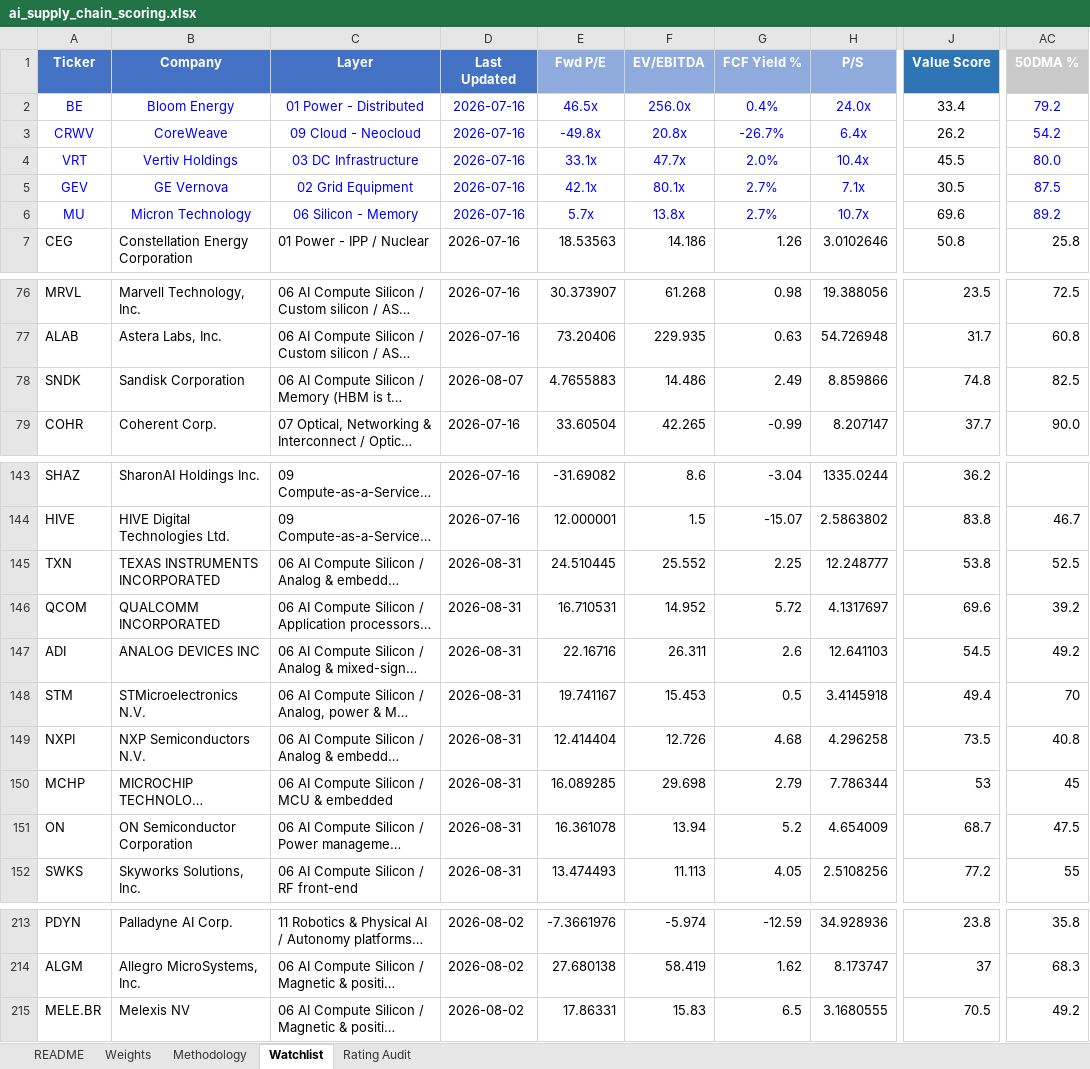
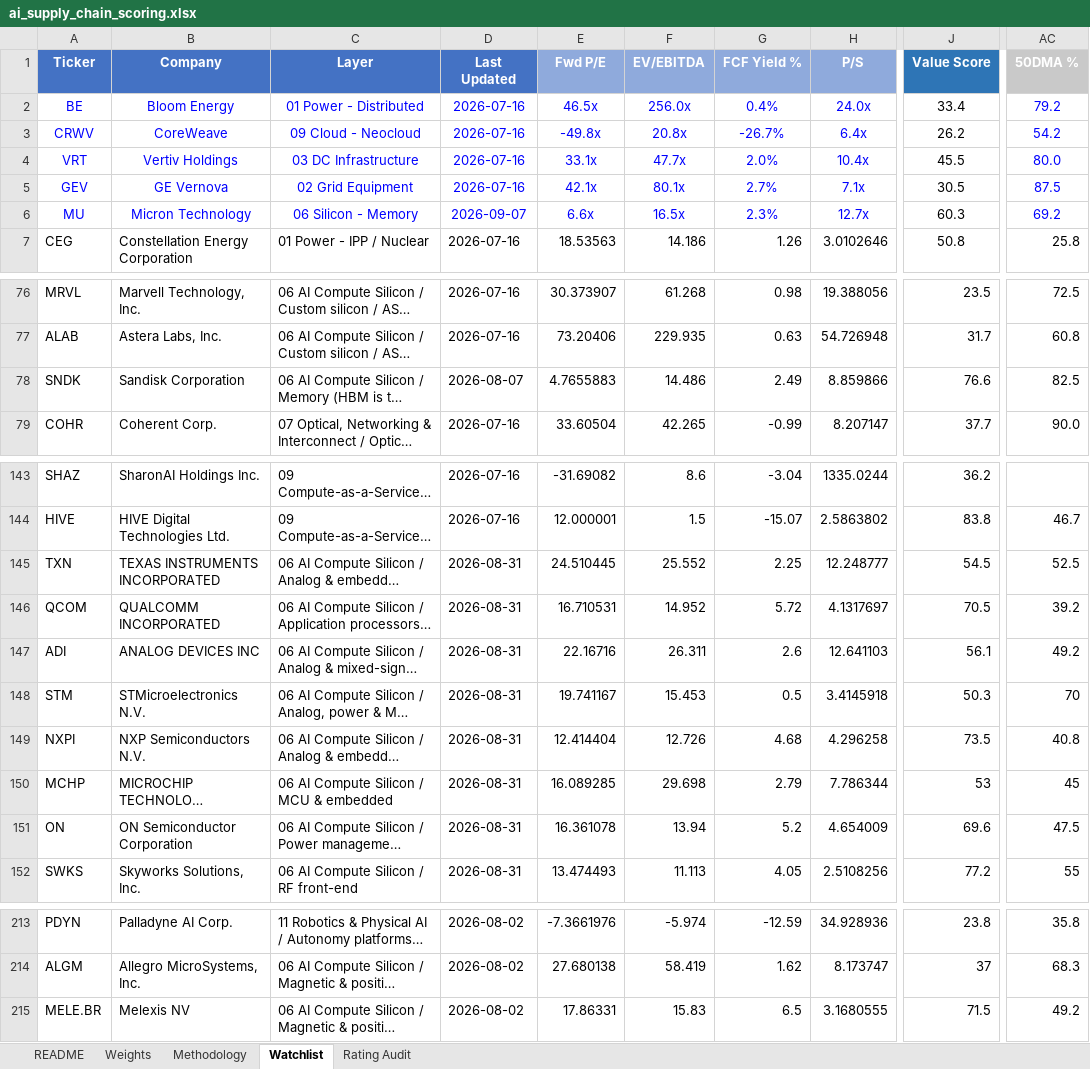
Before and after one commit to dgaraventa5/ai-stocks, an Excel workbook: 00-master/ai_supply_chain_scoring.xlsx, sheet Watchlist, drawn as a sheet; only a part is shown, gaps mark what is left out; long unchanged cells end in …; values as stored, in another font and other column widths than the file's, no borders; conditional formats not drawn; the diff names each change by its address in the sheet, - before the commit and + after, or states it on an @@ line.

```diff
--- a/00-master/ai_supply_chain_scoring.xlsx (sheet Watchlist)
+++ b/00-master/ai_supply_chain_scoring.xlsx (sheet Watchlist)
-D6 (Last Updated): 2026-07-16
+D6 (Last Updated): 2026-09-07
-E6 (Fwd P/E): 5.7x
+E6 (Fwd P/E): 6.6x
-F6 (EV/EBITDA): 13.8x
+F6 (EV/EBITDA): 16.5x
-G6 (FCF Yield %): 2.7%
+G6 (FCF Yield %): 2.3%
-H6 (P/S): 10.7x
+H6 (P/S): 12.7x
-J6 (Value Score): 69.6
+J6 (Value Score): 60.3
-AC6 (50DMA %): 89.2
+AC6 (50DMA %): 69.2
-J78 (Value Score): 74.8
+J78 (Value Score): 76.6
-J145 (Value Score): 53.8
+J145 (Value Score): 54.5
-J146 (Value Score): 69.6
+J146 (Value Score): 70.5
-J147 (Value Score): 54.5
+J147 (Value Score): 56.1
-J148 (Value Score): 49.4
+J148 (Value Score): 50.3
-J151 (Value Score): 68.7
+J151 (Value Score): 69.6
-J215 (Value Score): 70.5
+J215 (Value Score): 71.5
```
Also changed, not shown: 10 other files.
